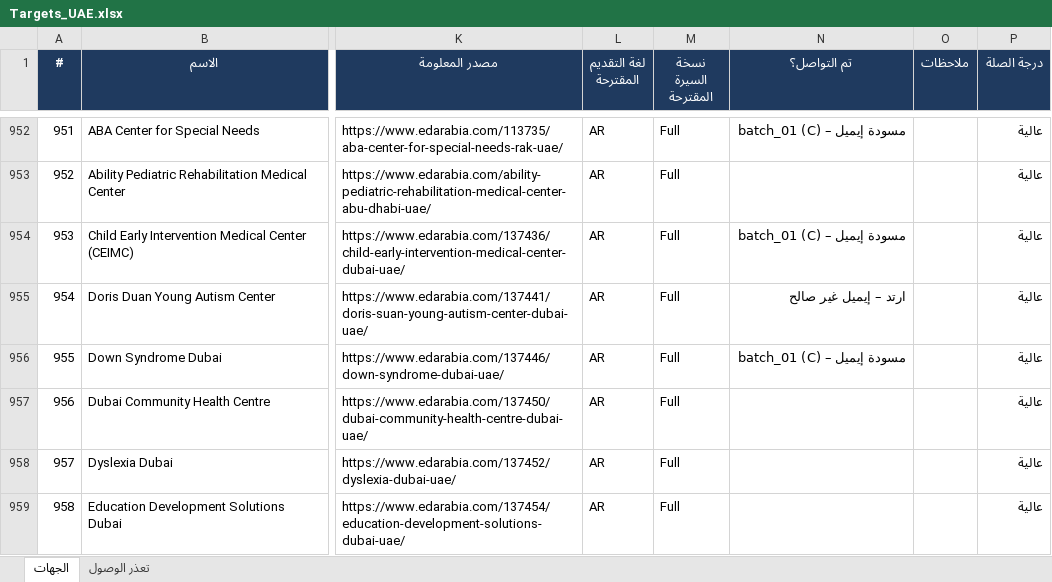
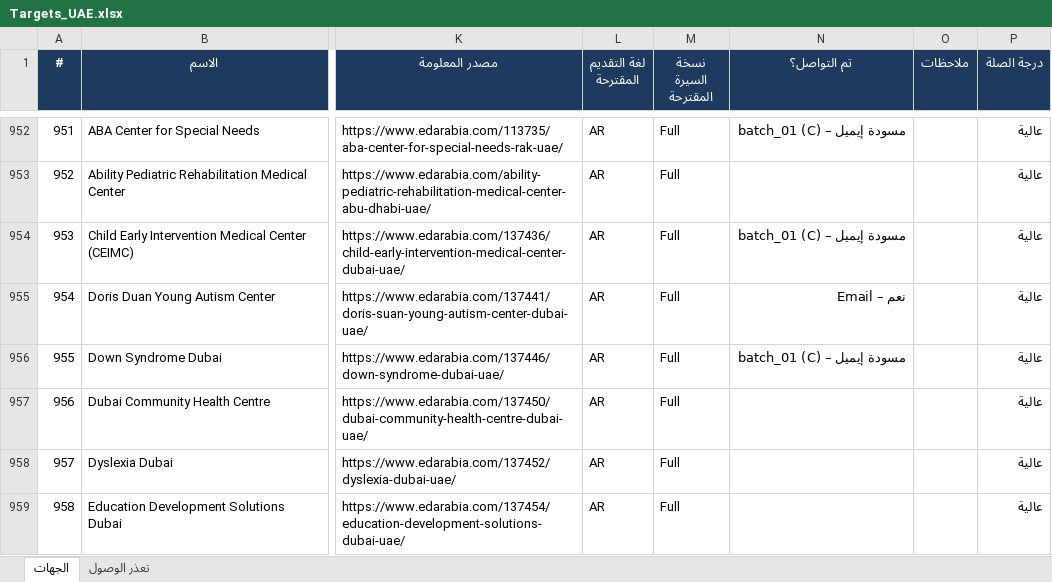
Before and after one commit to apptawfeer-blip/Job-application-11, an Excel workbook: output/targets/Targets_UAE.xlsx, sheet الجهات, drawn as a sheet; only a part is shown, gaps mark what is left out; values as stored, in another font and other column widths than the file's, no borders; the diff names each change by its address in the sheet, - before the commit and + after, or states it on an @@ line.

```diff
--- a/output/targets/Targets_UAE.xlsx (sheet الجهات)
+++ b/output/targets/Targets_UAE.xlsx (sheet الجهات)
-N955 (تم التواصل؟): ارتد – إيميل غير صالح
+N955 (تم التواصل؟): نعم – Email
```
Also changed, not shown: output/applications_log.xlsx, output/dashboard.xlsx, 13 other files.
